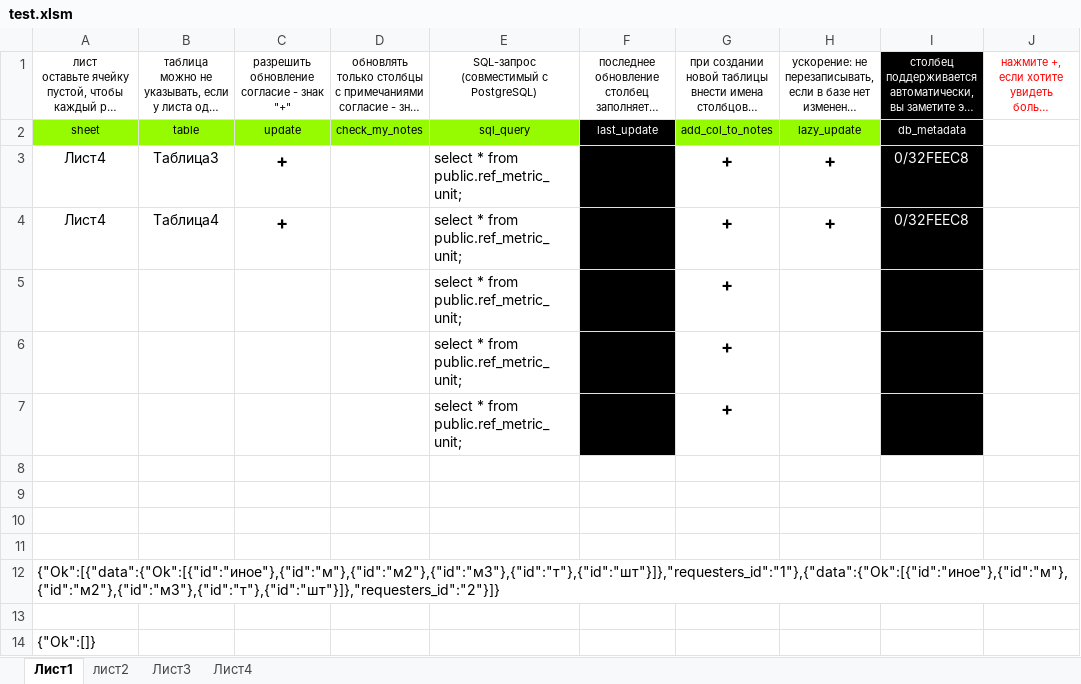
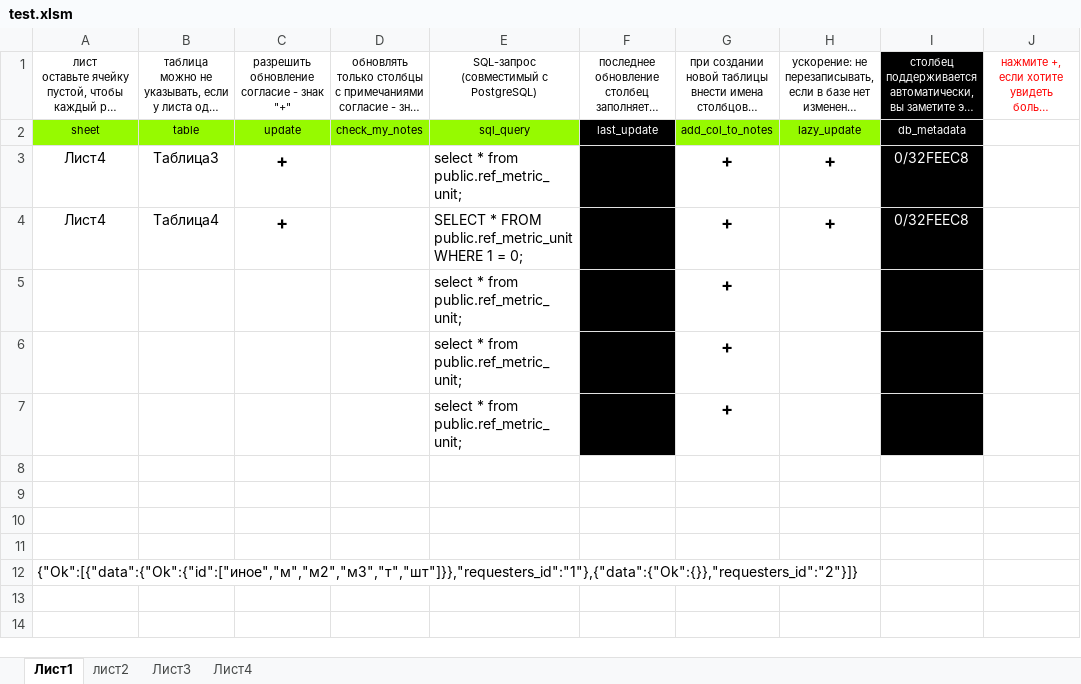
Before and after one commit to Soskretkov/excel-dll-postgres-rust, an Excel workbook: test.xlsm, sheet Лист1, drawn as a sheet; long unchanged cells end in …; values as stored, in another font and other column widths than the file's, no borders; charts and pictures and table styles not drawn; the diff names each change by its address in the sheet, - before the commit and + after, or states it on an @@ line.

```diff
--- a/test.xlsm (sheet Лист1)
+++ b/test.xlsm (sheet Лист1)
-E4: select * from public.ref_metric_unit;
+E4: SELECT * FROM public.ref_metric_unit WHERE 1 = 0;
-A12: {"Ok":[{"data":{"Ok":[{"id":"иное"},{"id":"м"},{"id":"м2"},{"id":"м3"},{"id":"т"},{"id":"шт"}]},"requesters_id":"1"},{"data":{"Ok":[{"id":"иное"},{"id":"м"},{"id":"м2"},{"id":"м3"},{"id":"т"},{"id":"шт"}]},"requesters_id":"2"}]}
+A12: {"Ok":[{"data":{"Ok":{"id":["иное","м","м2","м3","т","шт"]}},"requesters_id":"1"},{"data":{"Ok":{}},"requesters_id":"2"}]}
-row 13: (empty)
-row 14: {"Ok":[]}
```
Also changed, not shown: formulas that keep their value, 5 other files.
